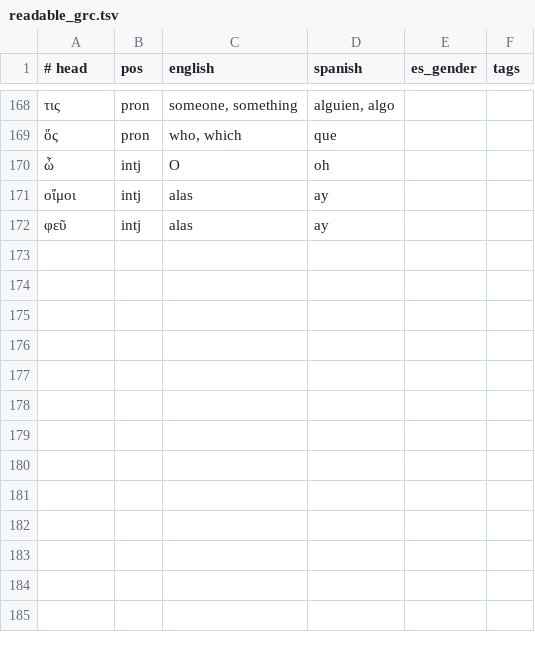
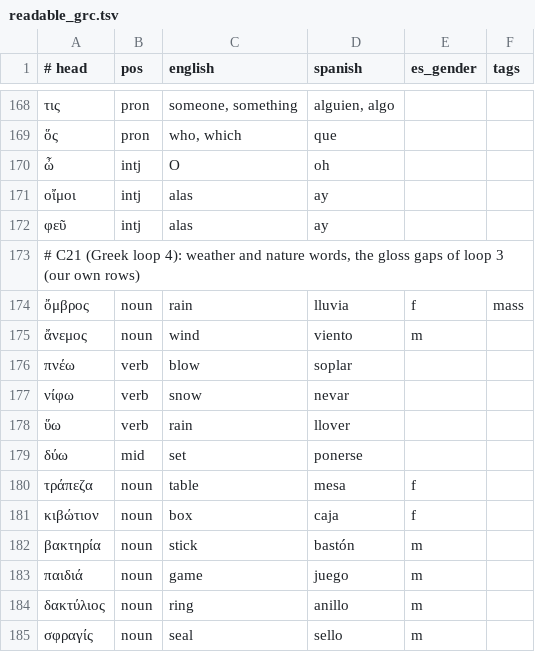
Before and after one commit to oldenKnight/vetusPoeta, a TSV file: data/curated/readable_grc.tsv, drawn as a sheet; only a part is shown, gaps mark what is left out; the diff names each change by its address in the sheet, - before the commit and + after, or states it on an @@ line.

```diff
--- a/data/curated/readable_grc.tsv
+++ b/data/curated/readable_grc.tsv
+row 173: # C21 (Greek loop 4): weather and nature words, the gloss gaps of loop 3 (our own rows)
+row 174: ὄμβρος | noun | rain | lluvia | f | mass
+row 175: ἄνεμος | noun | wind | viento | m
+row 176: πνέω | verb | blow | soplar
+row 177: νίφω | verb | snow | nevar
+row 178: ὕω | verb | rain | llover
+row 179: δύω | mid | set | ponerse
+row 180: τράπεζα | noun | table | mesa | f
+row 181: κιβώτιον | noun | box | caja | f
+row 182: βακτηρία | noun | stick | bastón | m
+row 183: παιδιά | noun | game | juego | m
+row 184: δακτύλιος | noun | ring | anillo | m
+row 185: σφραγίς | noun | seal | sello | m
```
Also changed, not shown: data/curated/lexical_en_grc.tsv, data/curated/tiers_grc.tsv, 9 other files.
